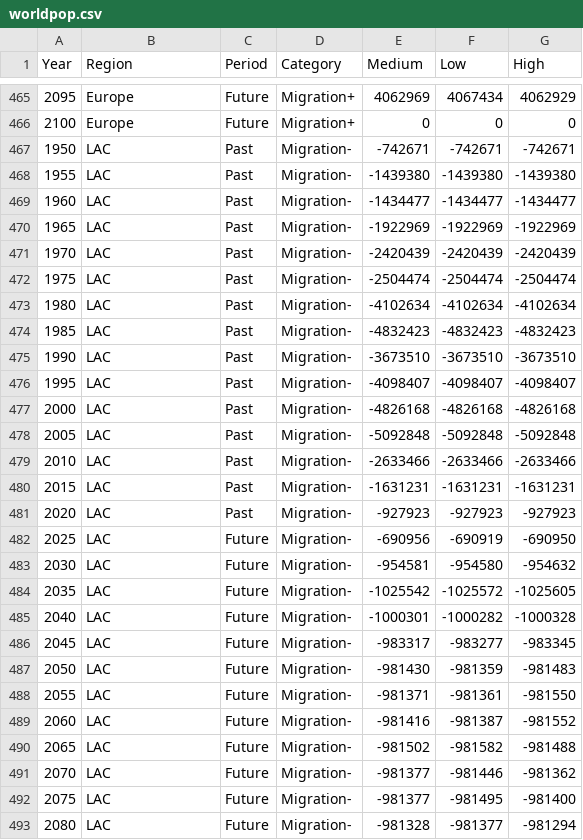
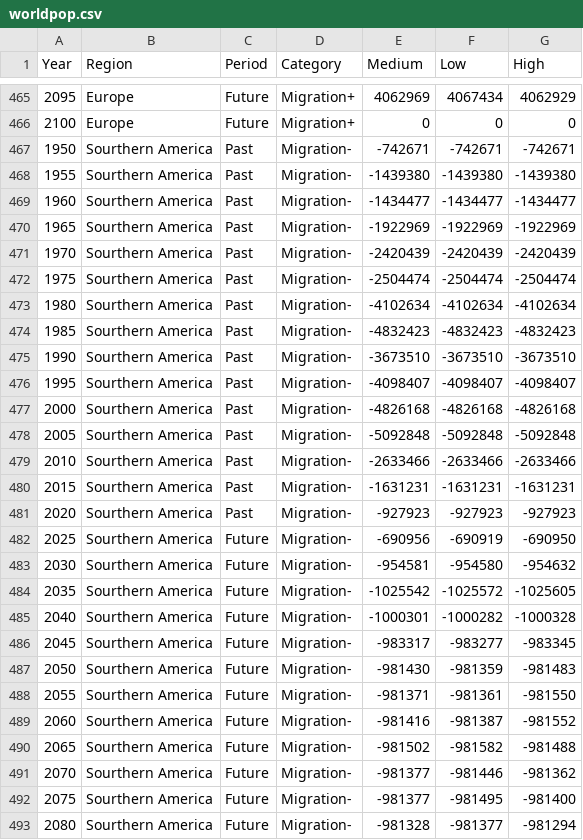
Before and after one commit to RyanFlame/World_Population, a CSV file: worldpop.csv, drawn as a sheet; only a part is shown, gaps mark what is left out; the diff covers the shown part only.

Commit message:
Add files via upload

```diff
--- a/worldpop.csv
+++ b/worldpop.csv
@@ -466,28 +466,28 @@ Year,Region,Period,Category,Medium,Low,High
 2100,Europe,Future,Migration+,0,0,0
-1950,LAC,Past,Migration-,-742671,-742671,-742671
-1955,LAC,Past,Migration-,-1439380,-1439380,-1439380
-1960,LAC,Past,Migration-,-1434477,-1434477,-1434477
-1965,LAC,Past,Migration-,-1922969,-1922969,-1922969
-1970,LAC,Past,Migration-,-2420439,-2420439,-2420439
-1975,LAC,Past,Migration-,-2504474,-2504474,-2504474
-1980,LAC,Past,Migration-,-4102634,-4102634,-4102634
-1985,LAC,Past,Migration-,-4832423,-4832423,-4832423
-1990,LAC,Past,Migration-,-3673510,-3673510,-3673510
-1995,LAC,Past,Migration-,-4098407,-4098407,-4098407
-2000,LAC,Past,Migration-,-4826168,-4826168,-4826168
-2005,LAC,Past,Migration-,-5092848,-5092848,-5092848
-2010,LAC,Past,Migration-,-2633466,-2633466,-2633466
-2015,LAC,Past,Migration-,-1631231,-1631231,-1631231
-2020,LAC,Past,Migration-,-927923,-927923,-927923
-2025,LAC,Future,Migration-,-690956,-690919,-690950
-2030,LAC,Future,Migration-,-954581,-954580,-954632
-2035,LAC,Future,Migration-,-1025542,-1025572,-1025605
-2040,LAC,Future,Migration-,-1000301,-1000282,-1000328
-2045,LAC,Future,Migration-,-983317,-983277,-983345
-2050,LAC,Future,Migration-,-981430,-981359,-981483
-2055,LAC,Future,Migration-,-981371,-981361,-981550
-2060,LAC,Future,Migration-,-981416,-981387,-981552
-2065,LAC,Future,Migration-,-981502,-981582,-981488
-2070,LAC,Future,Migration-,-981377,-981446,-981362
-2075,LAC,Future,Migration-,-981377,-981495,-981400
-2080,LAC,Future,Migration-,-981328,-981377,-981294
+1950,Sourthern America,Past,Migration-,-742671,-742671,-742671
+1955,Sourthern America,Past,Migration-,-1439380,-1439380,-1439380
+1960,Sourthern America,Past,Migration-,-1434477,-1434477,-1434477
+1965,Sourthern America,Past,Migration-,-1922969,-1922969,-1922969
+1970,Sourthern America,Past,Migration-,-2420439,-2420439,-2420439
+1975,Sourthern America,Past,Migration-,-2504474,-2504474,-2504474
+1980,Sourthern America,Past,Migration-,-4102634,-4102634,-4102634
+1985,Sourthern America,Past,Migration-,-4832423,-4832423,-4832423
+1990,Sourthern America,Past,Migration-,-3673510,-3673510,-3673510
+1995,Sourthern America,Past,Migration-,-4098407,-4098407,-4098407
+2000,Sourthern America,Past,Migration-,-4826168,-4826168,-4826168
+2005,Sourthern America,Past,Migration-,-5092848,-5092848,-5092848
+2010,Sourthern America,Past,Migration-,-2633466,-2633466,-2633466
+2015,Sourthern America,Past,Migration-,-1631231,-1631231,-1631231
+2020,Sourthern America,Past,Migration-,-927923,-927923,-927923
+2025,Sourthern America,Future,Migration-,-690956,-690919,-690950
+2030,Sourthern America,Future,Migration-,-954581,-954580,-954632
+2035,Sourthern America,Future,Migration-,-1025542,-1025572,-1025605
+2040,Sourthern America,Future,Migration-,-1000301,-1000282,-1000328
+2045,Sourthern America,Future,Migration-,-983317,-983277,-983345
+2050,Sourthern America,Future,Migration-,-981430,-981359,-981483
+2055,Sourthern America,Future,Migration-,-981371,-981361,-981550
+2060,Sourthern America,Future,Migration-,-981416,-981387,-981552
+2065,Sourthern America,Future,Migration-,-981502,-981582,-981488
+2070,Sourthern America,Future,Migration-,-981377,-981446,-981362
+2075,Sourthern America,Future,Migration-,-981377,-981495,-981400
+2080,Sourthern America,Future,Migration-,-981328,-981377,-981294
```
Also changed, not shown: 128 edited cells elsewhere in this file.
